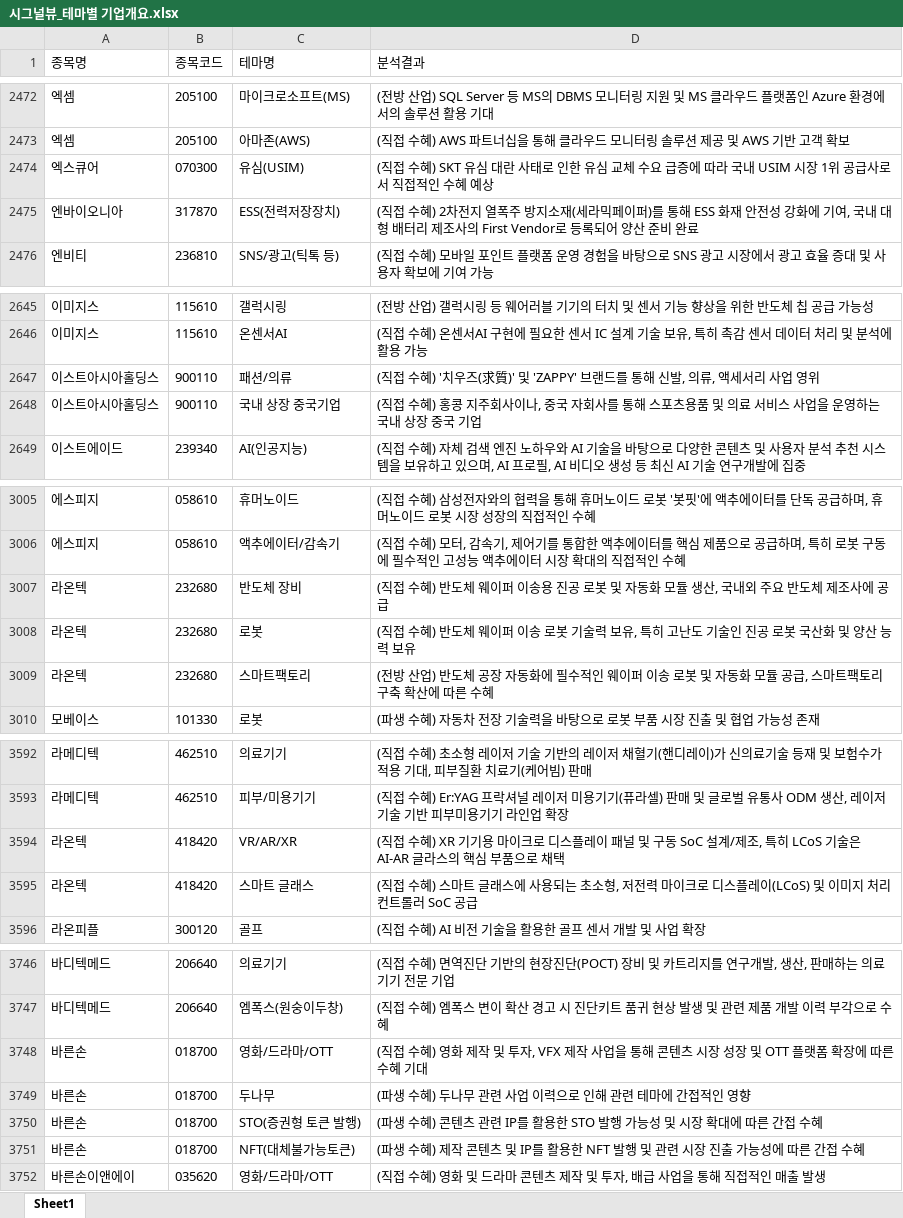
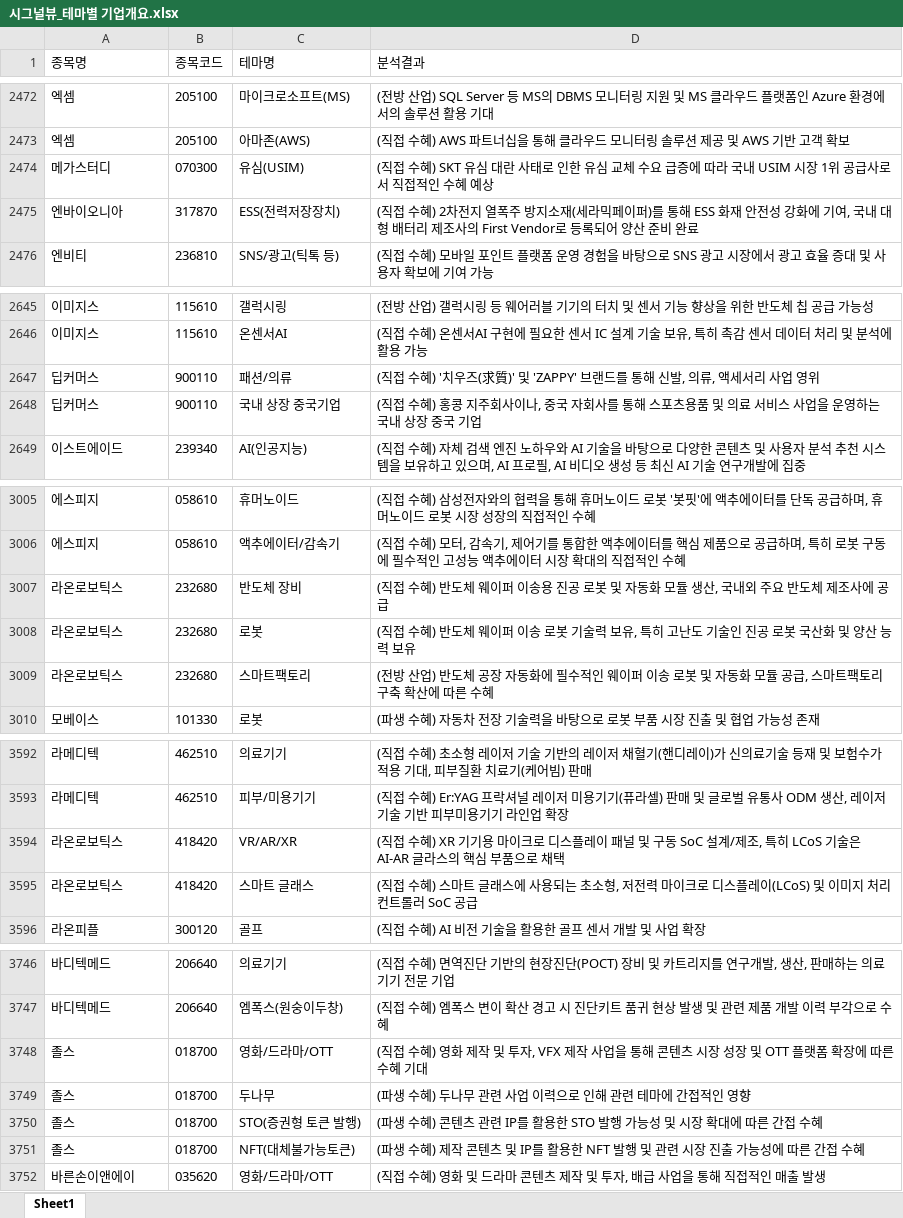
Before and after one commit to office4867-boop/Sang1000-bot, an Excel workbook: 시그널뷰_테마별 기업개요.xlsx, sheet Sheet1, drawn as a sheet; only a part is shown, gaps mark what is left out; values as stored, in another font and other column widths than the file's, no borders; the diff covers the shown part only; the diff names each change by its address in the sheet, - before the commit and + after, or states it on an @@ line.

```diff
--- a/시그널뷰_테마별 기업개요.xlsx (sheet Sheet1)
+++ b/시그널뷰_테마별 기업개요.xlsx (sheet Sheet1)
-A2474 (종목명): 엑스큐어
+A2474 (종목명): 메가스터디
-A2647:A2648 (종목명): 이스트아시아홀딩스
+A2647:A2648 (종목명): 딥커머스
-A3007:A3009 (종목명): 라온텍
+A3007:A3009 (종목명): 라온로보틱스
-A3594:A3595 (종목명): 라온텍
+A3594:A3595 (종목명): 라온로보틱스
-A3748:A3751 (종목명): 바른손
+A3748:A3751 (종목명): 졸스
```
Also changed, not shown: 2 edited cells elsewhere in this sheet, 시그널뷰_관련테마.xlsx, 시그널뷰_기업개요.xlsx, 4 other files.
